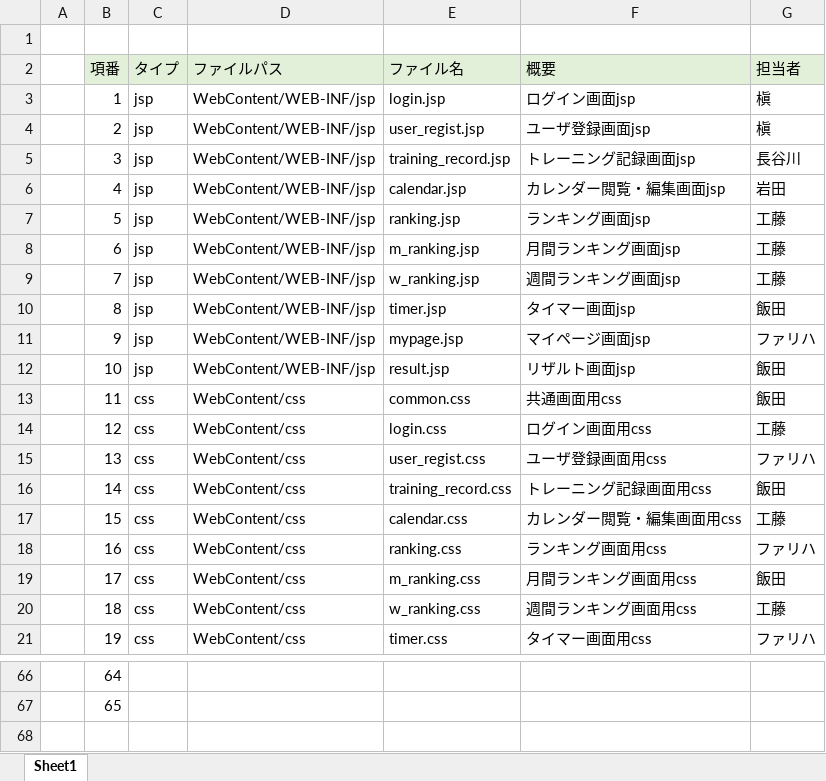
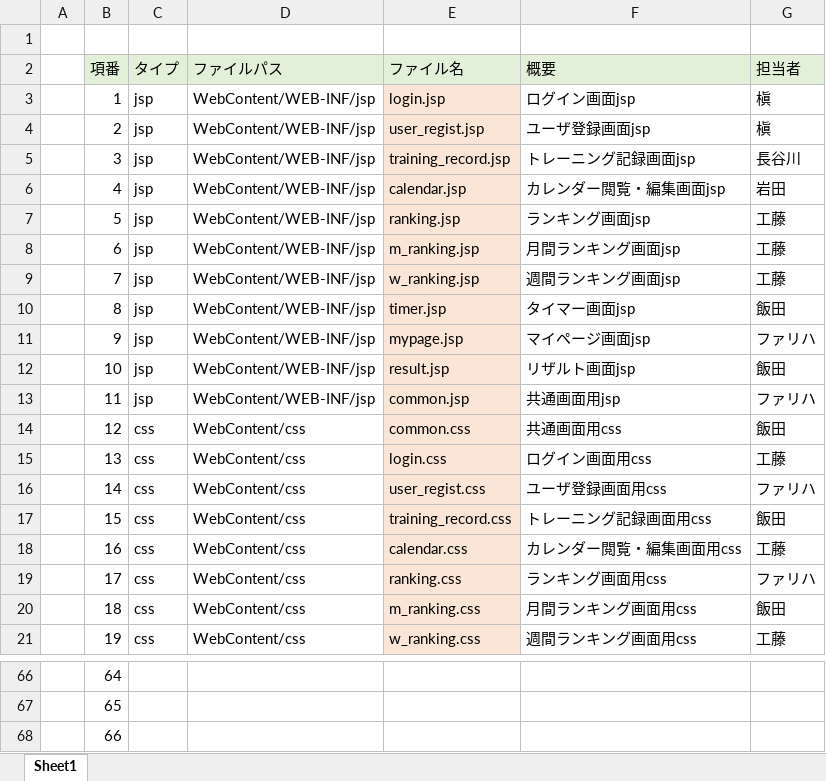
Before and after one commit to dojo2023/A-1, an Excel workbook: doc/A1_ファイル構成一覧表_PS_完成版.xlsx, sheet Sheet1, drawn as a sheet; only a part is shown, gaps mark what is left out; values as stored, in another font and other column widths than the file's, no borders; the diff covers the shown part only; the diff names each change by its address in the sheet, - before the commit and + after, or states it on an @@ line.

Commit message:
common.jsp追加

```diff
--- a/doc/A1_ファイル構成一覧表_PS_完成版.xlsx (sheet Sheet1)
+++ b/doc/A1_ファイル構成一覧表_PS_完成版.xlsx (sheet Sheet1)
-E3:E21 fill: none
+E3:E21 fill: #FBE5D6
-C13 (タイプ): css
+C13 (タイプ): jsp
-D13 (ファイルパス): WebContent/css
+D13 (ファイルパス): WebContent/WEB-INF/jsp
-E13 (ファイル名): common.css
+E13 (ファイル名): common.jsp
-F13 (概要): 共通画面用css
+F13 (概要): 共通画面用jsp
-G13 (担当者): 飯田
+G13 (担当者): ファリハ
-E14 (ファイル名): login.css
+E14 (ファイル名): common.css
-F14 (概要): ログイン画面用css
+F14 (概要): 共通画面用css
-G14 (担当者): 工藤
+G14 (担当者): 飯田
-E15 (ファイル名): user_regist.css
+E15 (ファイル名): login.css
-F15 (概要): ユーザ登録画面用css
+F15 (概要): ログイン画面用css
-G15 (担当者): ファリハ
+G15 (担当者): 工藤
-E16 (ファイル名): training_record.css
+E16 (ファイル名): user_regist.css
-F16 (概要): トレーニング記録画面用css
+F16 (概要): ユーザ登録画面用css
-G16 (担当者): 飯田
+G16 (担当者): ファリハ
-E17 (ファイル名): calendar.css
+E17 (ファイル名): training_record.css
-F17 (概要): カレンダー閲覧・編集画面用css
+F17 (概要): トレーニング記録画面用css
-G17 (担当者): 工藤
+G17 (担当者): 飯田
-E18 (ファイル名): ranking.css
+E18 (ファイル名): calendar.css
-F18 (概要): ランキング画面用css
+F18 (概要): カレンダー閲覧・編集画面用css
-G18 (担当者): ファリハ
+G18 (担当者): 工藤
-E19 (ファイル名): m_ranking.css
+E19 (ファイル名): ranking.css
-F19 (概要): 月間ランキング画面用css
+F19 (概要): ランキング画面用css
-G19 (担当者): 飯田
+G19 (担当者): ファリハ
-E20 (ファイル名): w_ranking.css
+E20 (ファイル名): m_ranking.css
-F20 (概要): 週間ランキング画面用css
+F20 (概要): 月間ランキング画面用css
-G20 (担当者): 工藤
+G20 (担当者): 飯田
-E21 (ファイル名): timer.css
+E21 (ファイル名): w_ranking.css
-F21 (概要): タイマー画面用css
+F21 (概要): 週間ランキング画面用css
-G21 (担当者): ファリハ
+G21 (担当者): 工藤
+row 68:  | 66
```
Also changed, not shown: 103 edited cells and cell formats elsewhere in this sheet, formulas that keep their value, 1 other file.
